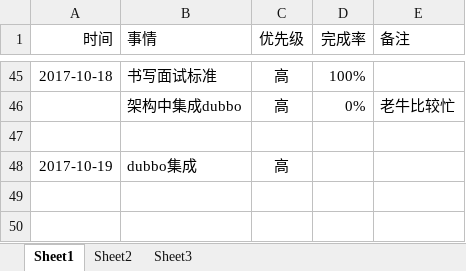
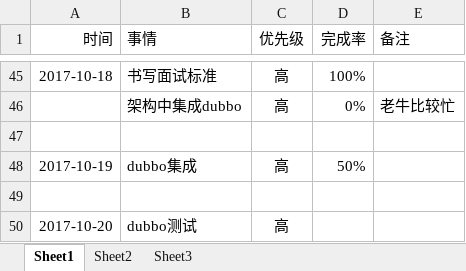
Before and after one commit to bird-start/eshop-doc, an Excel workbook: 交流管理/项目日报/侯凯-每日要做的事.xlsx, sheet Sheet1, drawn as a sheet; only a part is shown, gaps mark what is left out; values as stored, in another font and other column widths than the file's, no borders; the diff names each change by its address in the sheet, - before the commit and + after, or states it on an @@ line.

Commit message:
日报

```diff
--- a/交流管理/项目日报/侯凯-每日要做的事.xlsx (sheet Sheet1)
+++ b/交流管理/项目日报/侯凯-每日要做的事.xlsx (sheet Sheet1)
-D48 (完成率): (empty)
+D48 (完成率): 50%
+row 49: (empty)
+row 50: 2017-10-20 | dubbo测试 | 高
```
